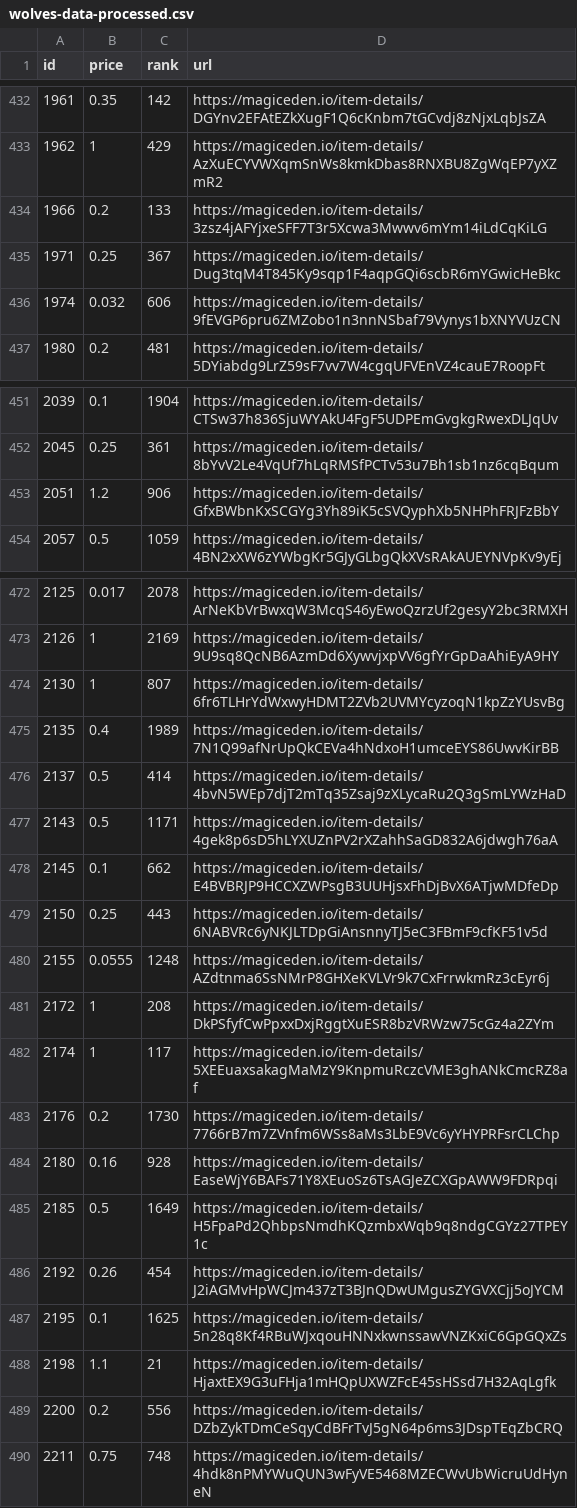
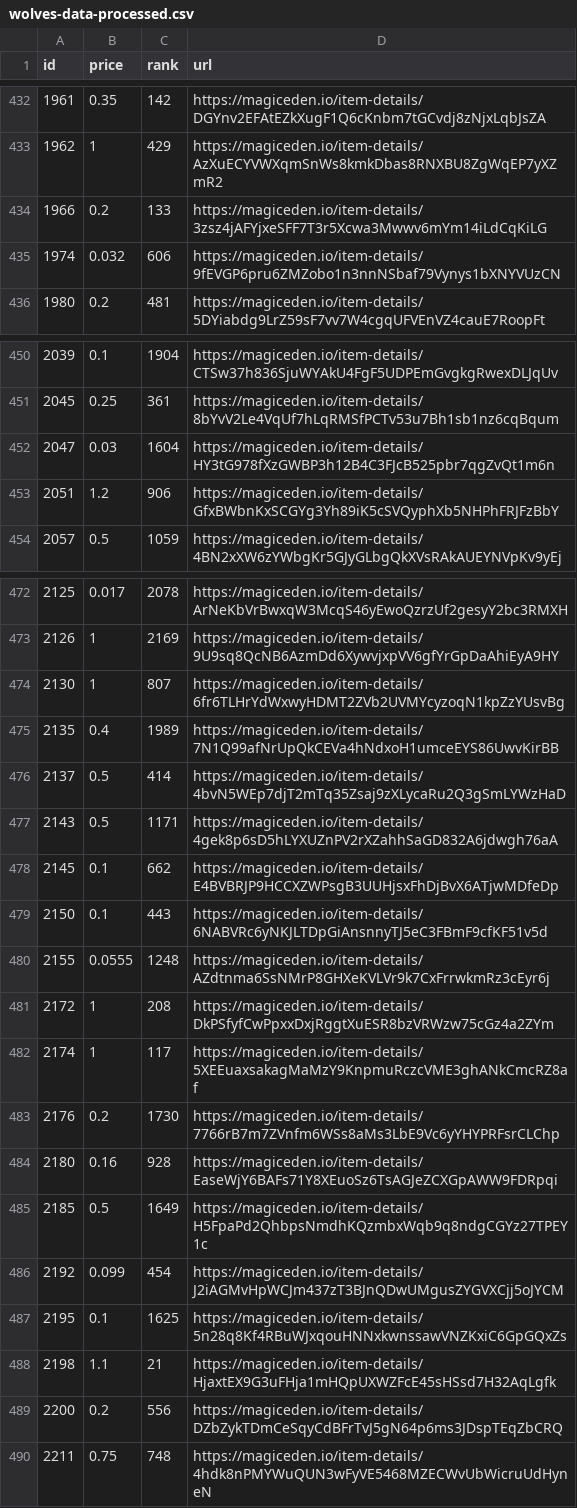
Before and after one commit to braposo/magiceden-wolves-monitor, a CSV file: wolves-data-processed.csv, drawn as a sheet; only a part is shown, gaps mark what is left out.

Commit message:
Flat: latest data (2021-11-01T15:16:20.571Z) {   "date": "2021-11-01T15:16:20.571Z",   "files": [     {       "name": "wolves-data-processed.csv",       "deltaBytes": 1,       "source": "https://api-mainnet.magiceden.io/rpc/getListedNFTsByQuery?q=%7B%22%24match%22%3A%7B%22collectionSymbol%22%3A%22wolves_of_sol_street%22%7D%2C%22%24sort%22%3A%7B%22takerAmount%22%3A1%2C%22createdAt%22%3A-1%7D%7D"     },     {       "name": "wolves-data.json",       "deltaBytes": 8769,       "source": "https://api-mainnet.magiceden.io/rpc/getListedNFTsByQuery?q=%7B%22%24match%22%3A%7B%22collectionSymbol%22%3A%22wolves_of_sol_street%22%7D%2C%22%24sort%22%3A%7B%22takerAmount%22%3A1%2C%22createdAt%22%3A-1%7D%7D"     }   ] }

```diff
--- a/wolves-data-processed.csv
+++ b/wolves-data-processed.csv
@@ -434,3 +434,2 @@ id,price,rank,url
 1966,0.2,133,https://magiceden.io/item-details/3zsz4jAFYjxeSFF7T3r5Xcwa3Mwwv6mYm14iLdCqKiLG
-1971,0.25,367,https://magiceden.io/item-details/Dug3tqM4T845Ky9sqp1F4aqpGQi6scbR6mYGwicHeBkc
 1974,0.032,606,https://magiceden.io/item-details/9fEVGP6pru6ZMZobo1n3nnNSbaf79Vynys1bXNYVUzCN
@@ -452,2 +451,3 @@ id,price,rank,url
 2045,0.25,361,https://magiceden.io/item-details/8bYvV2Le4VqUf7hLqRMSfPCTv53u7Bh1sb1nz6cqBqum
+2047,0.03,1604,https://magiceden.io/item-details/HY3tG978fXzGWBP3h12B4C3FJcB525pbr7qgZvQt1m6n
 2051,1.2,906,https://magiceden.io/item-details/GfxBWbnKxSCGYg3Yh89iK5cSVQyphXb5NHPhFRJFzBbY
@@ -478,3 +478,3 @@ id,price,rank,url
 2145,0.1,662,https://magiceden.io/item-details/E4BVBRJP9HCCXZWPsgB3UUHjsxFhDjBvX6ATjwMDfeDp
-2150,0.25,443,https://magiceden.io/item-details/6NABVRc6yNKJLTDpGiAnsnnyTJ5eC3FBmF9cfKF51v5d
+2150,0.1,443,https://magiceden.io/item-details/6NABVRc6yNKJLTDpGiAnsnnyTJ5eC3FBmF9cfKF51v5d
 2155,0.0555,1248,https://magiceden.io/item-details/AZdtnma6SsNMrP8GHXeKVLVr9k7CxFrrwkmRz3cEyr6j
@@ -485,3 +485,3 @@ id,price,rank,url
 2185,0.5,1649,https://magiceden.io/item-details/H5FpaPd2QhbpsNmdhKQzmbxWqb9q8ndgCGYz27TPEY1c
-2192,0.26,454,https://magiceden.io/item-details/J2iAGMvHpWCJm437zT3BJnQDwUMgusZYGVXCjj5oJYCM
+2192,0.099,454,https://magiceden.io/item-details/J2iAGMvHpWCJm437zT3BJnQDwUMgusZYGVXCjj5oJYCM
 2195,0.1,1625,https://magiceden.io/item-details/5n28q8Kf4RBuWJxqouHNNxkwnssawVNZKxiC6GpGQxZs
```
Also changed, not shown: 1 other file.
